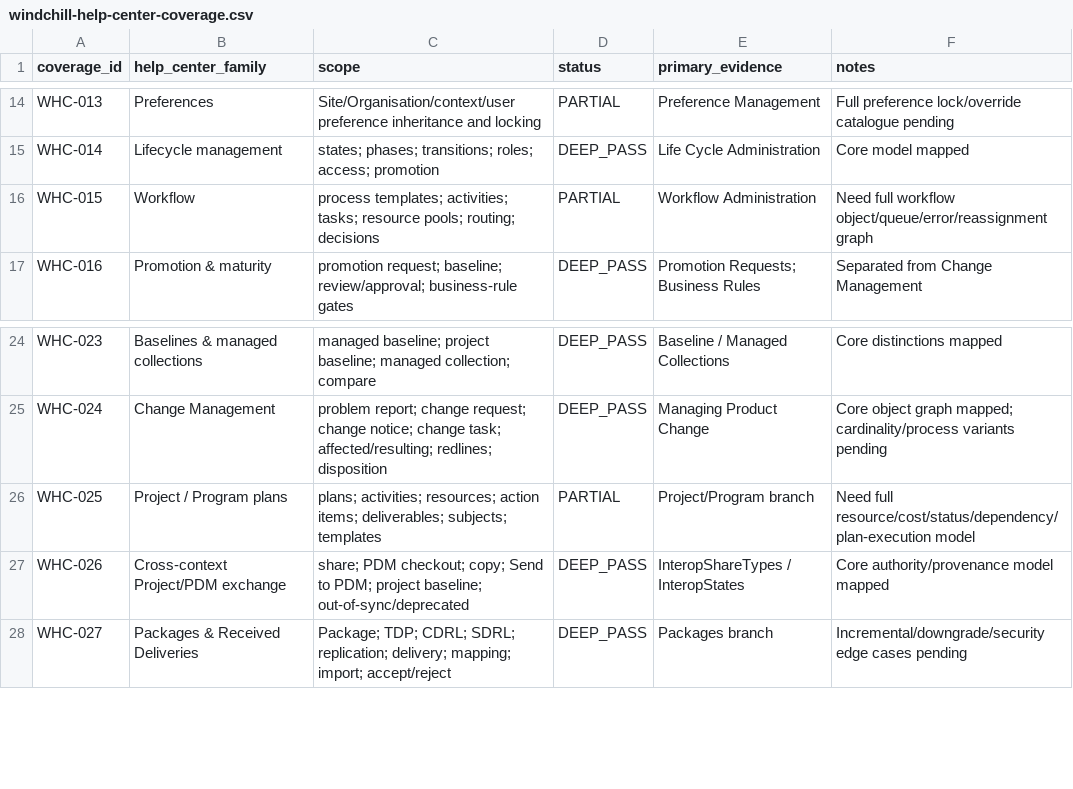
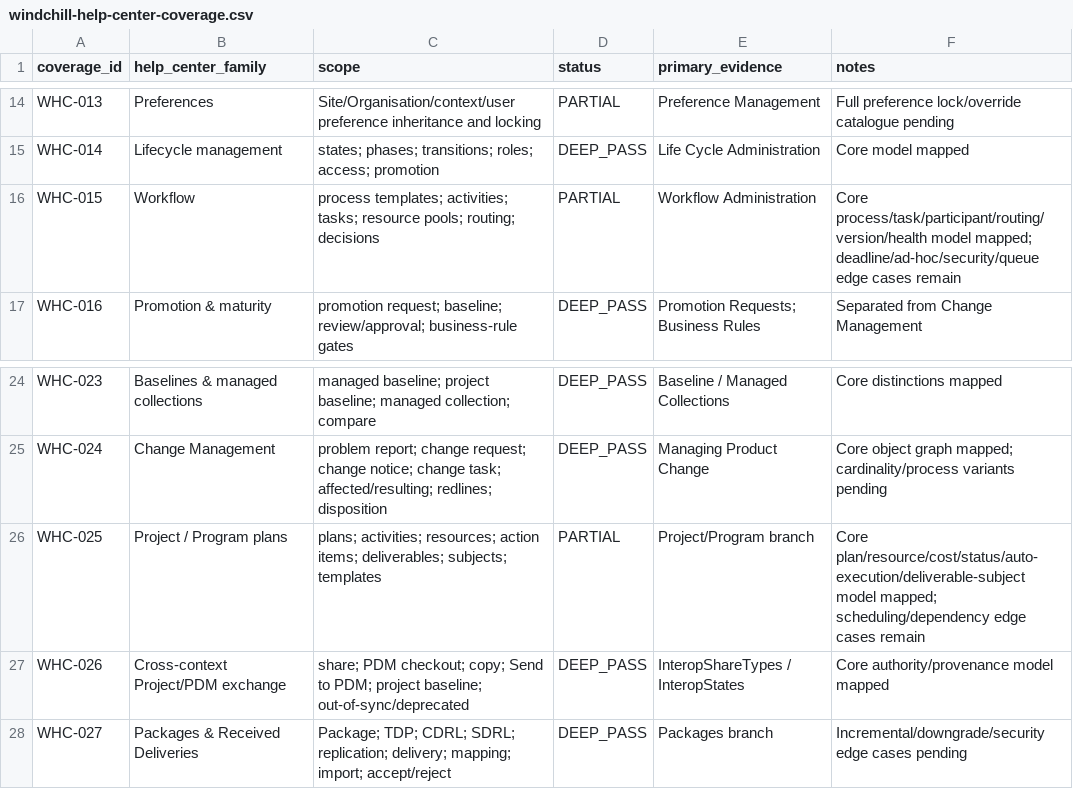
Before and after one commit to 8140spitt/NuBlox-Digital-Applications-V3, a CSV file: docs/reference/windchill-help-center-coverage.csv, drawn as a sheet; only a part is shown, gaps mark what is left out.

Commit message:
docs(reference): update Windchill plan and workflow coverage

```diff
--- a/docs/reference/windchill-help-center-coverage.csv
+++ b/docs/reference/windchill-help-center-coverage.csv
@@ -15,3 +15,3 @@ WHC-013,Preferences,"Site/Organisation/context/user preference inheritance and l
 WHC-014,Lifecycle management,"states; phases; transitions; roles; access; promotion",DEEP_PASS,"Life Cycle Administration","Core model mapped"
-WHC-015,Workflow,"process templates; activities; tasks; resource pools; routing; decisions",PARTIAL,"Workflow Administration","Need full workflow object/queue/error/reassignment graph"
+WHC-015,Workflow,"process templates; activities; tasks; resource pools; routing; decisions",PARTIAL,"Workflow Administration","Core process/task/participant/routing/version/health model mapped; deadline/ad-hoc/security/queue edge cases remain"
 WHC-016,Promotion & maturity,"promotion request; baseline; review/approval; business-rule gates",DEEP_PASS,"Promotion Requests; Business Rules","Separated from Change Management"
@@ -25,3 +25,3 @@ WHC-023,Baselines & managed collections,"managed baseline; project baseline; man
 WHC-024,Change Management,"problem report; change request; change notice; change task; affected/resulting; redlines; disposition",DEEP_PASS,"Managing Product Change","Core object graph mapped; cardinality/process variants pending"
-WHC-025,Project / Program plans,"plans; activities; resources; action items; deliverables; subjects; templates",PARTIAL,"Project/Program branch","Need full resource/cost/status/dependency/plan-execution model"
+WHC-025,Project / Program plans,"plans; activities; resources; action items; deliverables; subjects; templates",PARTIAL,"Project/Program branch","Core plan/resource/cost/status/auto-execution/deliverable-subject model mapped; scheduling/dependency edge cases remain"
 WHC-026,Cross-context Project/PDM exchange,"share; PDM checkout; copy; Send to PDM; project baseline; out-of-sync/deprecated",DEEP_PASS,"InteropShareTypes / InteropStates","Core authority/provenance model mapped"
```
